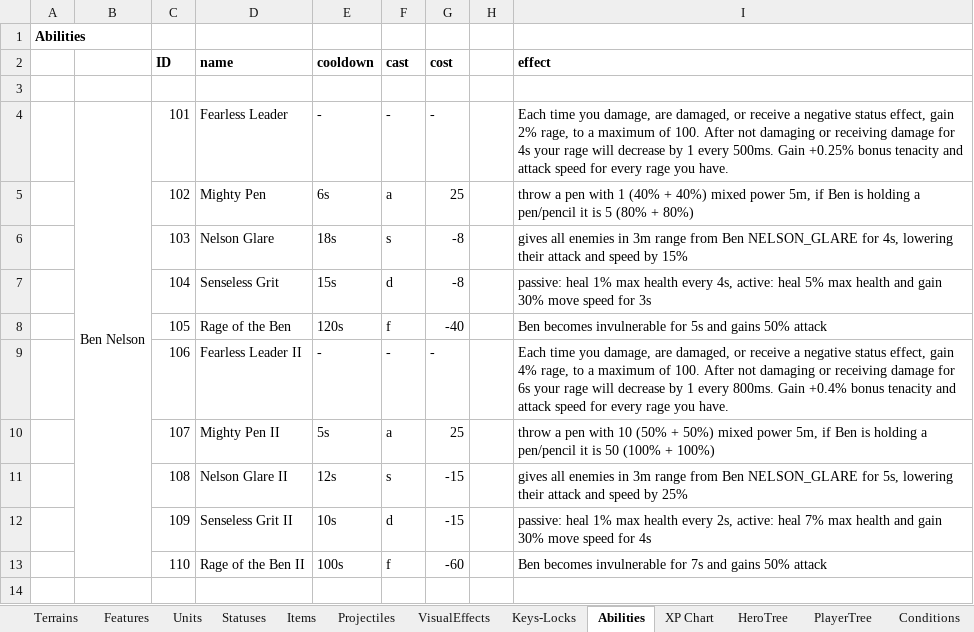
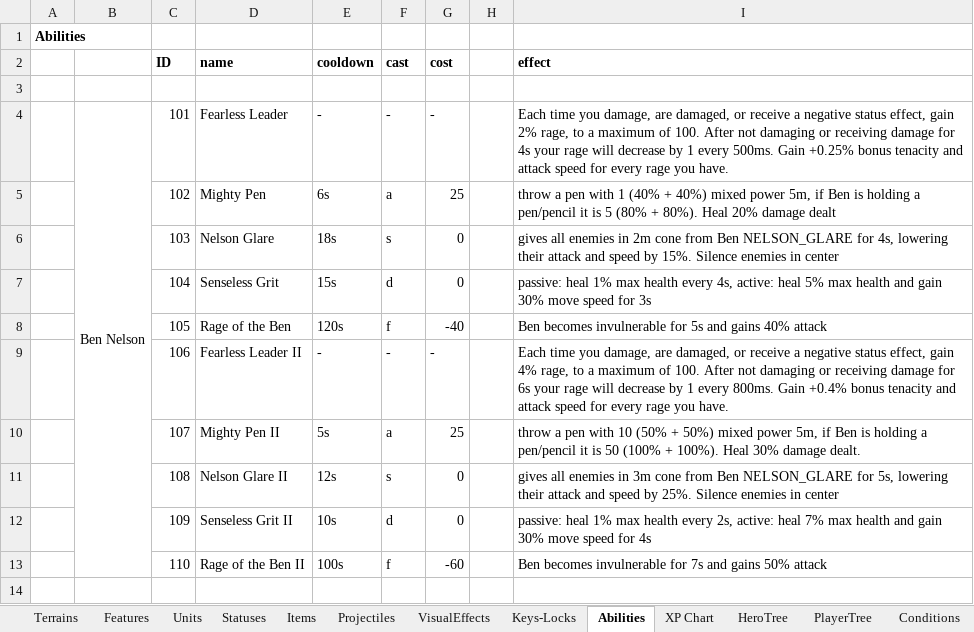
Before and after one commit to dgray001/LNZ, an Excel workbook: objects.xlsx, sheet Abilities, drawn as a sheet; only a part is shown; values as stored, in another font and other column widths than the file's, no borders; the diff names each change by its address in the sheet, - before the commit and + after, or states it on an @@ line.

```diff
--- a/objects.xlsx (sheet Abilities)
+++ b/objects.xlsx (sheet Abilities)
-I5 (effect): …(80% + 80%)
+I5 (effect): …(80% + 80%). Heal 20% damage dealt
-G6:G7 (cost): -8
+G6:G7 (cost): 0
-I6 (effect): …enemies in 3m range from Ben NELSON_GLARE for 4s, lowering their attack and speed by 15%
+I6 (effect): …enemies in 2m cone from Ben NELSON_GLARE for 4s, lowering their attack and speed by 15%. Silence enemies in center
-I8 (effect): …and gains 50% attack
+I8 (effect): …and gains 40% attack
-I10 (effect): …(100% + 100%)
+I10 (effect): …(100% + 100%). Heal 30% damage dealt.
-G11:G12 (cost): -15
+G11:G12 (cost): 0
-I11 (effect): …in 3m range from Ben NELSON_GLARE for 5s, lowering their attack and speed by 25%
+I11 (effect): …in 3m cone from Ben NELSON_GLARE for 5s, lowering their attack and speed by 25%. Silence enemies in center
```
Also changed, not shown: sheet Projectiles, sheet PlayerTree, 11 other files.
